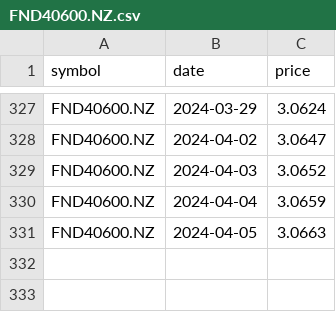
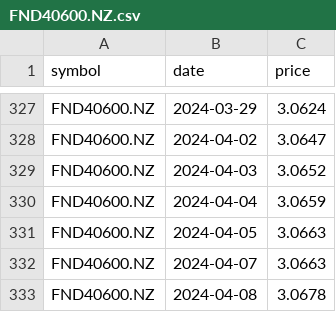
Before and after one commit to lihop/quotes, a CSV file: FND40600.NZ.csv, drawn as a sheet; only a part is shown, gaps mark what is left out.

```diff
--- a/FND40600.NZ.csv
+++ b/FND40600.NZ.csv
@@ -331 +331,3 @@ FND40600.NZ,2024-04-04,3.0659
 FND40600.NZ,2024-04-05,3.0663
+FND40600.NZ,2024-04-07,3.0663
+FND40600.NZ,2024-04-08,3.0678
```
Also changed, not shown: 1 other file.
